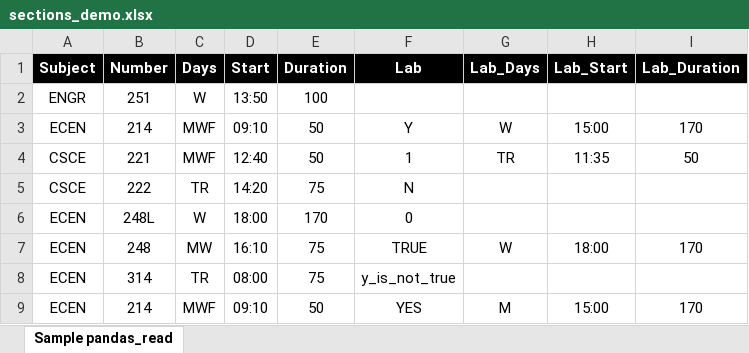
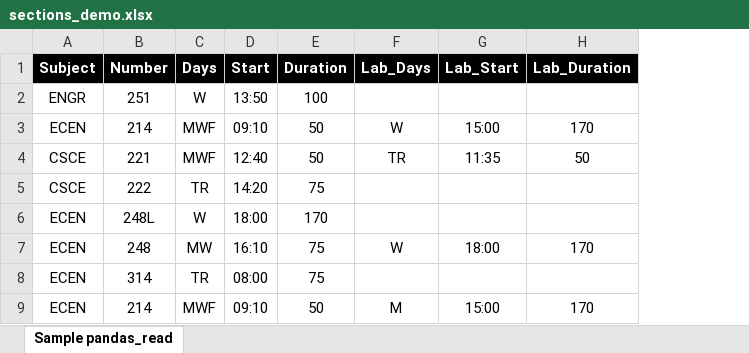
Before and after one commit to stephen122204/ZLP-Scheduler, an Excel workbook: sections_demo.xlsx, sheet Sample pandas_read, drawn as a sheet; values as stored, in another font and other column widths than the file's, no borders; the diff names each change by its address in the sheet, - before the commit and + after, or states it on an @@ line.

Commit message:
Updates demo xlsx

```diff
--- a/sections_demo.xlsx (sheet Sample pandas_read)
+++ b/sections_demo.xlsx (sheet Sample pandas_read)
-column F (Lab), rows 3-9: Y | 1 | N | 0 | TRUE | y_is_not_true | YES
```
Also changed, not shown: zlp_results.xlsx, 1 other file.
